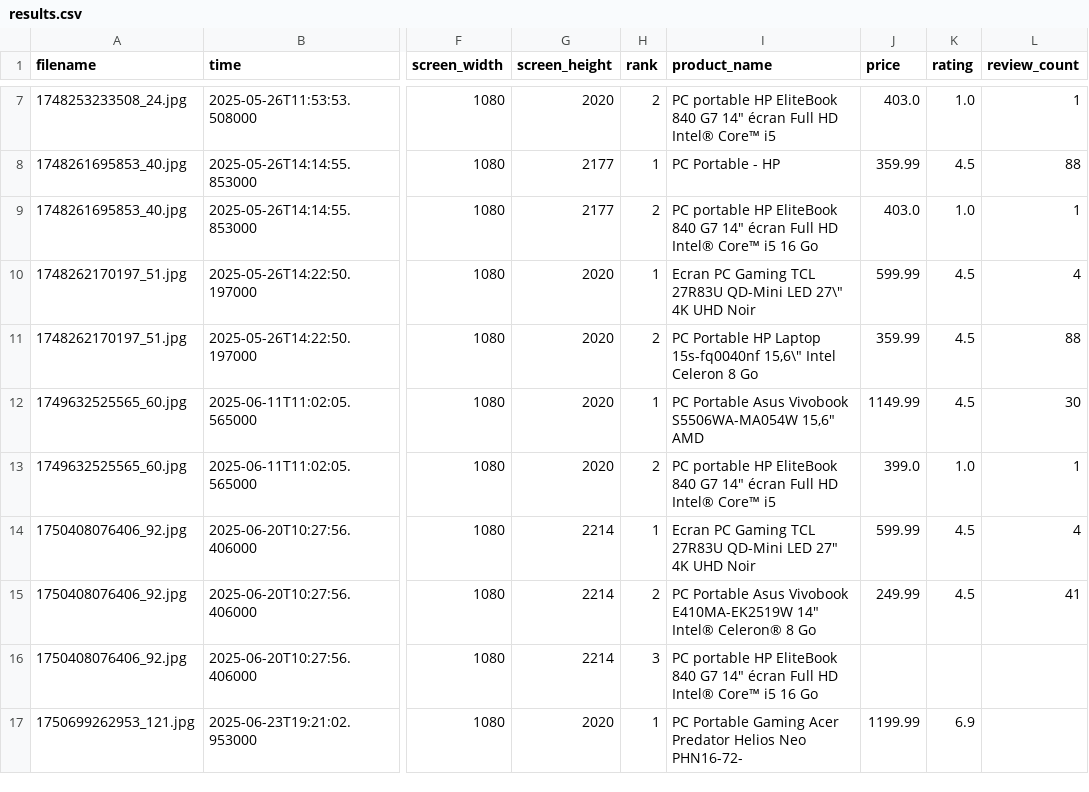
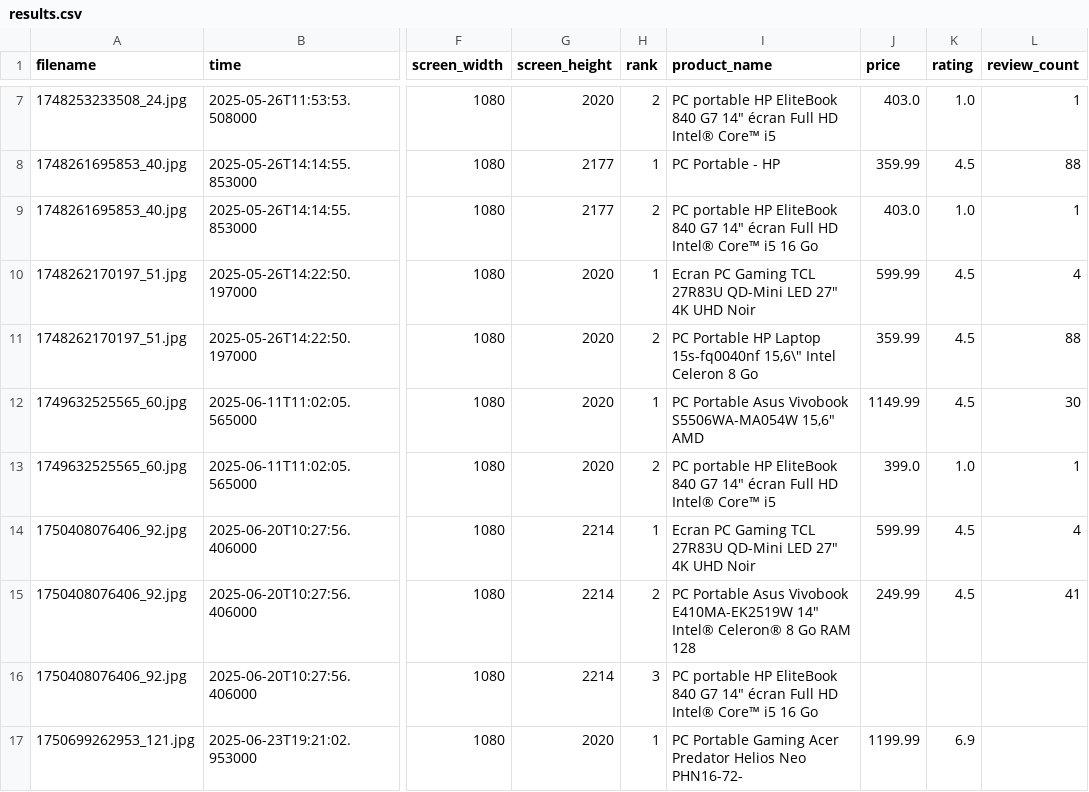
Before and after one commit to Snownamida/Stetoscope-PSAT, a CSV file: 210/results.csv, drawn as a sheet; only a part is shown, gaps mark what is left out; the diff covers the shown part only; the diff names each change by its address in the sheet, - before the commit and + after, or states it on an @@ line.

Commit message:
data update

```diff
--- a/210/results.csv
+++ b/210/results.csv
-I10 (product_name): …QD-Mini LED 27\" 4K UHD…
+I10 (product_name): …QD-Mini LED 27" 4K UHD…
-I15 (product_name): …8 Go
+I15 (product_name): …8 Go RAM 128
```
Also changed, not shown: 6 edited cells elsewhere in this file, 8 other files.
